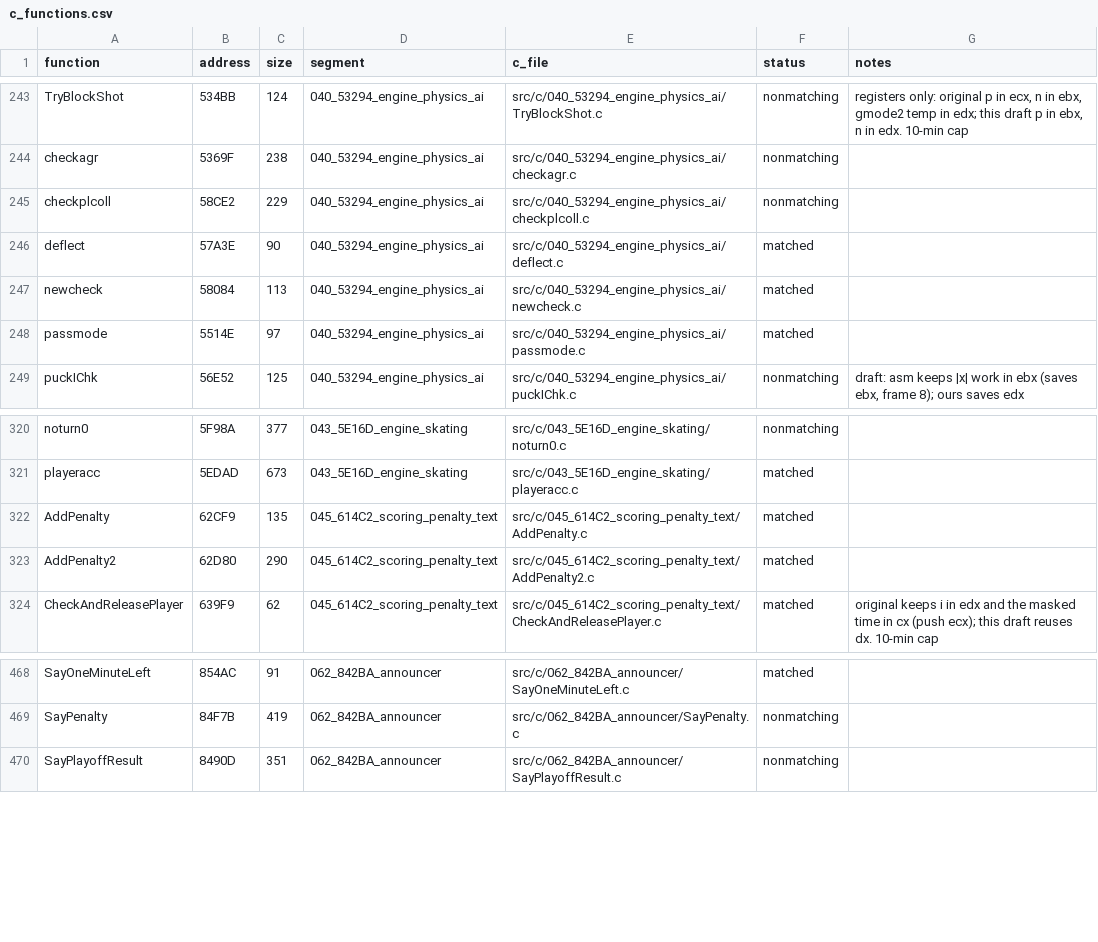
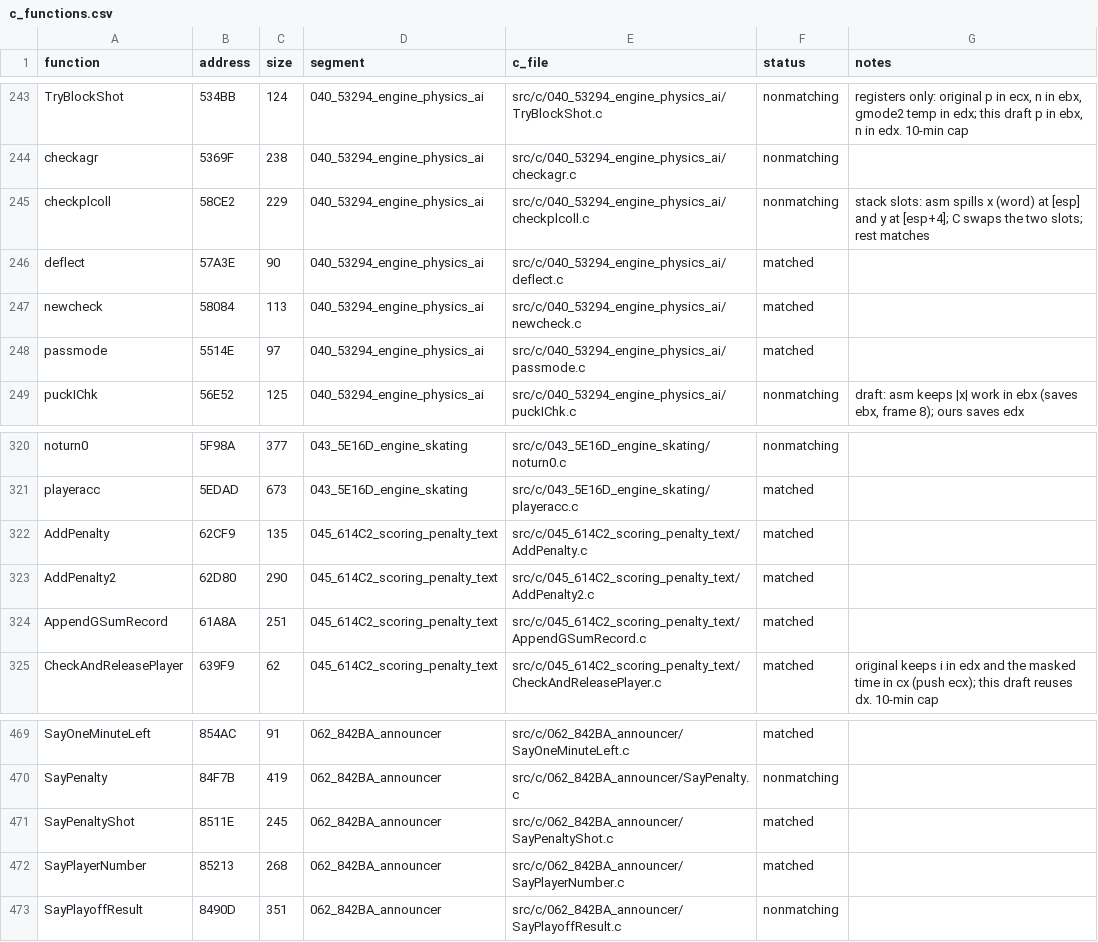
Before and after one commit to abdulahmad/NHL95PC, a CSV file: tools/c_functions.csv, drawn as a sheet; only a part is shown, gaps mark what is left out.

Commit message:
C: AppendGSumRecord, SayPenaltyShot, SayPlayerNumber match (PaPenaltyShot now passes its 4 args)

```diff
--- a/tools/c_functions.csv
+++ b/tools/c_functions.csv
@@ -244,3 +244,3 @@ TryBlockShot,534BB,124,040_53294_engine_physics_ai,src/c/040_53294_engine_physic
 checkagr,5369F,238,040_53294_engine_physics_ai,src/c/040_53294_engine_physics_ai/checkagr.c,nonmatching,
-checkplcoll,58CE2,229,040_53294_engine_physics_ai,src/c/040_53294_engine_physics_ai/checkplcoll.c,nonmatching,
+checkplcoll,58CE2,229,040_53294_engine_physics_ai,src/c/040_53294_engine_physics_ai/checkplcoll.c,nonmatching,stack slots: asm spills x (word) at [esp] and y at [esp+4]; C swaps the two slots; rest matches
 deflect,57A3E,90,040_53294_engine_physics_ai,src/c/040_53294_engine_physics_ai/deflect.c,matched,
@@ -323,2 +323,3 @@ AddPenalty,62CF9,135,045_614C2_scoring_penalty_text,src/c/045_614C2_scoring_pena
 AddPenalty2,62D80,290,045_614C2_scoring_penalty_text,src/c/045_614C2_scoring_penalty_text/AddPenalty2.c,matched,
+AppendGSumRecord,61A8A,251,045_614C2_scoring_penalty_text,src/c/045_614C2_scoring_penalty_text/AppendGSumRecord.c,matched,
 CheckAndReleasePlayer,639F9,62,045_614C2_scoring_penalty_text,src/c/045_614C2_scoring_penalty_text/CheckAndReleasePlayer.c,matched,original keeps i in edx and the masked time in cx (push ecx); this draft reuses dx. 10-min cap
@@ -469,2 +470,4 @@ SayOneMinuteLeft,854AC,91,062_842BA_announcer,src/c/062_842BA_announcer/SayOneMi
 SayPenalty,84F7B,419,062_842BA_announcer,src/c/062_842BA_announcer/SayPenalty.c,nonmatching,
+SayPenaltyShot,8511E,245,062_842BA_announcer,src/c/062_842BA_announcer/SayPenaltyShot.c,matched,
+SayPlayerNumber,85213,268,062_842BA_announcer,src/c/062_842BA_announcer/SayPlayerNumber.c,matched,
 SayPlayoffResult,8490D,351,062_842BA_announcer,src/c/062_842BA_announcer/SayPlayoffResult.c,nonmatching,
```
Also changed, not shown: 9 other files.
